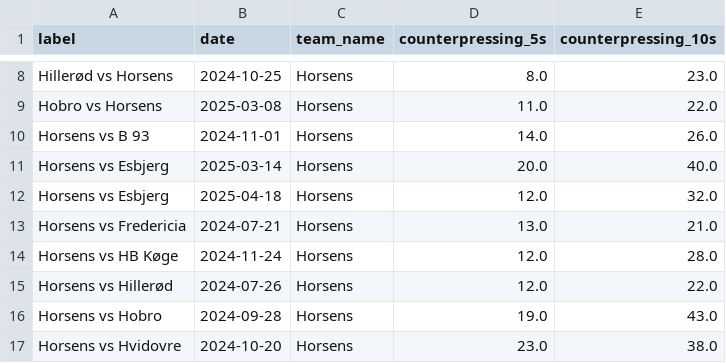
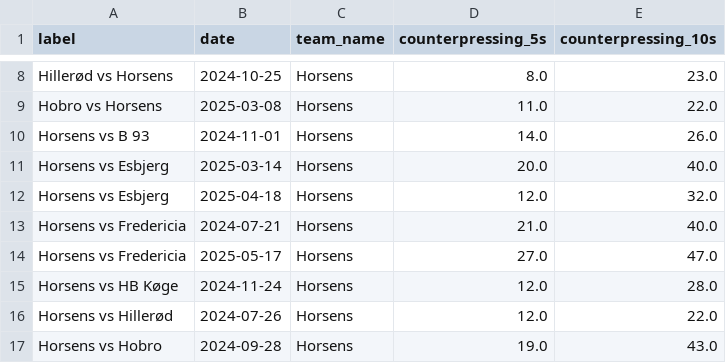
Before and after one commit to AC-Horsens/AC-Horsens-First-Team, a CSV file: DNK_1_Division_2024_2025/Horsens/Horsens_counterpressing.csv, drawn as a sheet; only a part is shown, gaps mark what is left out; the shorter side is filled out with more unchanged rows.

```diff
--- a/DNK_1_Division_2024_2025/Horsens/Horsens_counterpressing.csv
+++ b/DNK_1_Division_2024_2025/Horsens/Horsens_counterpressing.csv
@@ -12,3 +12,4 @@ Horsens vs Esbjerg,2025-03-14,Horsens,20.0,40.0
 Horsens vs Esbjerg,2025-04-18,Horsens,12.0,32.0
-Horsens vs Fredericia,2024-07-21,Horsens,13.0,21.0
+Horsens vs Fredericia,2024-07-21,Horsens,21.0,40.0
+Horsens vs Fredericia,2025-05-17,Horsens,27.0,47.0
 Horsens vs HB Køge,2024-11-24,Horsens,12.0,28.0
```
Also changed, not shown: Bonus.csv, DNK_1_Division_2024_2025/ppda_all DNK_1_Division_2024_2025.csv, 16 other files.
